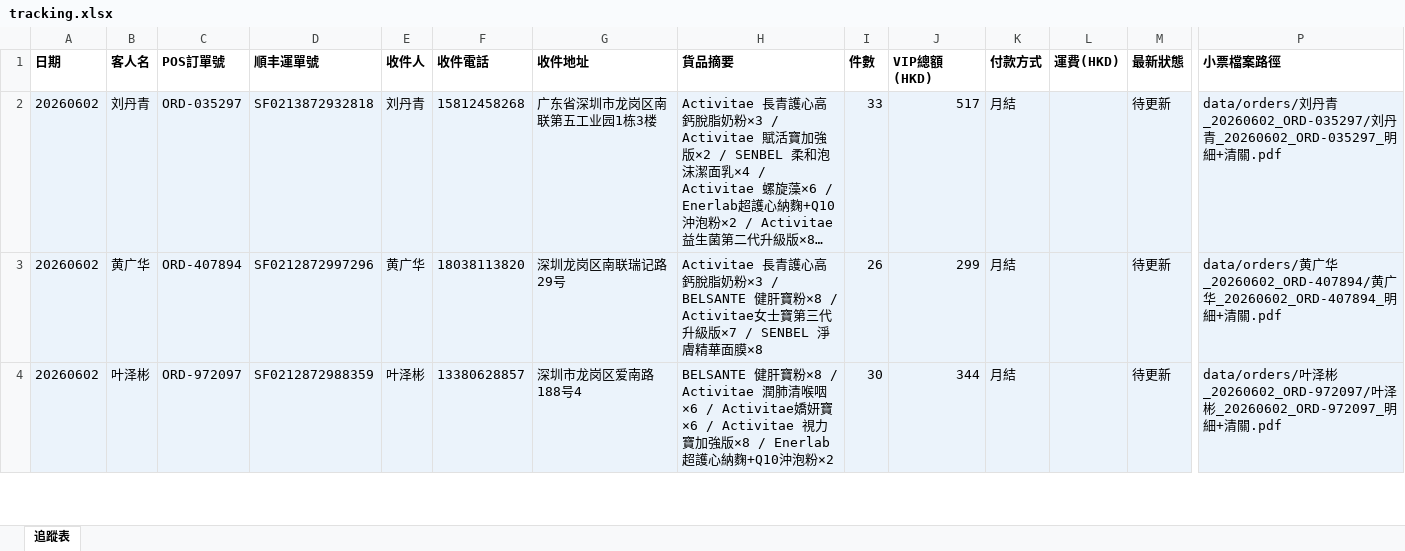
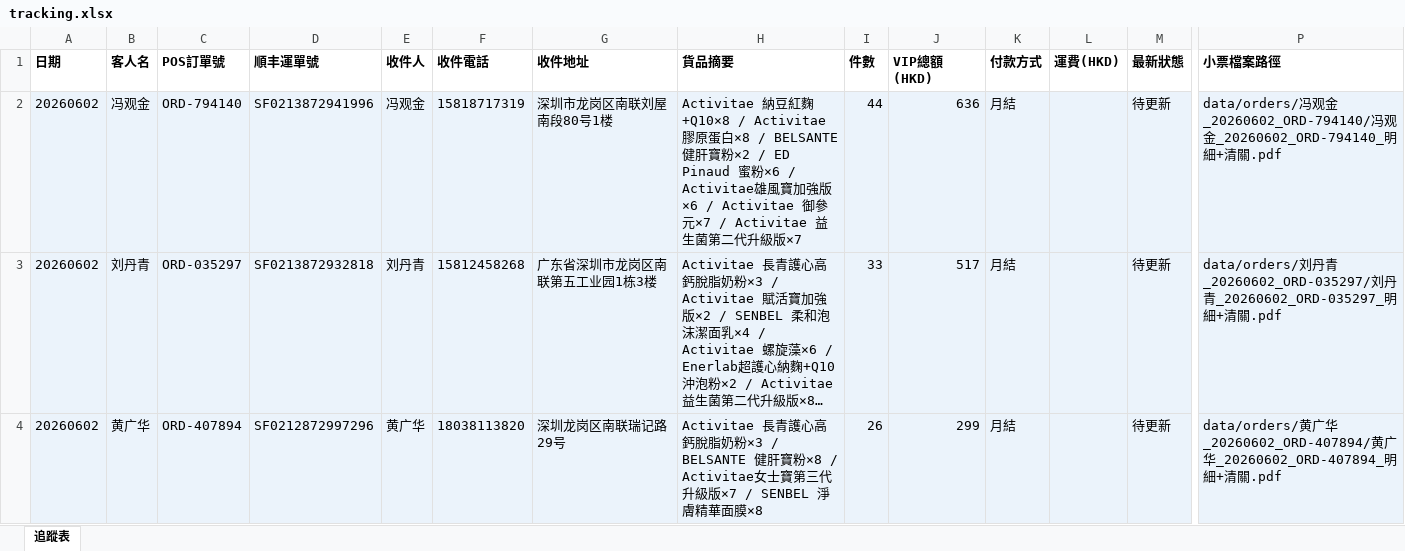
Before and after one commit to elizapoon084/sf-tracking, an Excel workbook: data/tracking.xlsx, sheet 追蹤表, drawn as a sheet; only a part is shown, gaps mark what is left out; the shorter side is filled out with more unchanged rows; long unchanged cells end in …; values as stored, in another font and other column widths than the file's, no borders; rows hold the shown columns only; the diff names each change by its address in the sheet, - before the commit and + after, or states it on an @@ line.

Commit message:
order: 冯观金 ORD-794140 SF0213872941996

```diff
--- a/data/tracking.xlsx (sheet 追蹤表)
+++ b/data/tracking.xlsx (sheet 追蹤表)
+row 2: 20260602 | 冯观金 | ORD-794140 | SF0213872941996 | 冯观金 | 15818717319 | 深圳市龙岗区南联刘屋南段80号1楼 | Activitae 納豆紅麴+Q10×8 / Activitae 膠原蛋白×8 / BELSANTE 健肝寶粉×2 / ED Pinaud 蜜粉×6 / Activitae雄風寶加強版×6 / Activitae 御參元×7 / Activitae 益生菌第二代升級版×7 | 44 | 636 | 月結 |  | 待更新 | data/orders/冯观金_20260602_ORD-794140/冯观金_20260602_ORD-794140_明細+清關.pdf
```
Also changed, not shown: 2 other files.
